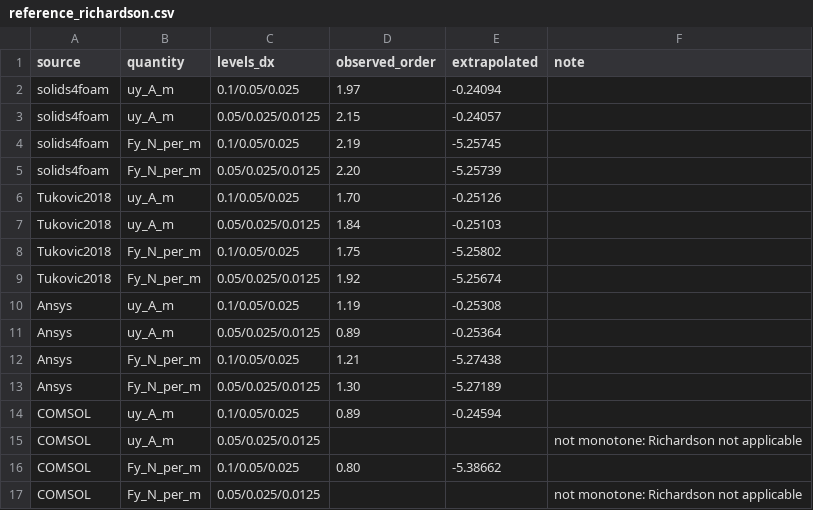
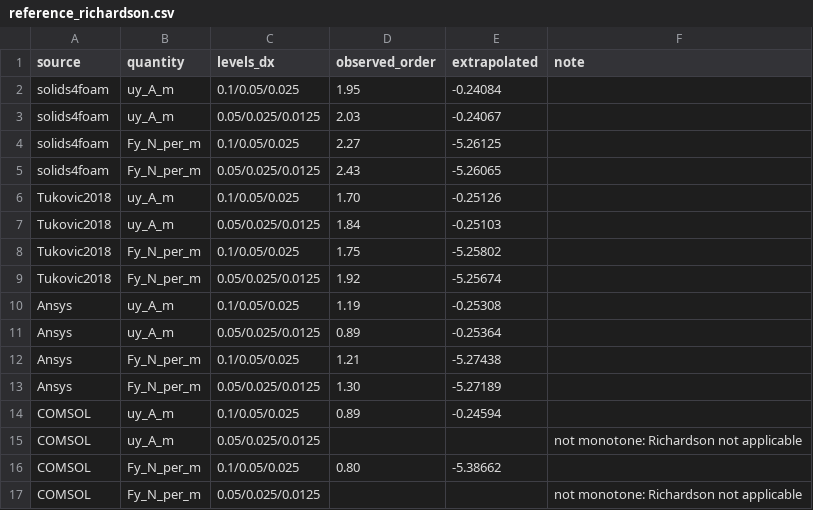
Before and after one commit to SairamPV94/paper-fsi-verification, a CSV file: paper-data/cavity_plate_material_law/reference_richardson.csv, drawn as a sheet.

```diff
--- a/paper-data/cavity_plate_material_law/reference_richardson.csv
+++ b/paper-data/cavity_plate_material_law/reference_richardson.csv
@@ -1,6 +1,6 @@
 source,quantity,levels_dx,observed_order,extrapolated,note
-solids4foam,uy_A_m,0.1/0.05/0.025,1.97,-0.24094,
-solids4foam,uy_A_m,0.05/0.025/0.0125,2.15,-0.24057,
-solids4foam,Fy_N_per_m,0.1/0.05/0.025,2.19,-5.25745,
-solids4foam,Fy_N_per_m,0.05/0.025/0.0125,2.20,-5.25739,
+solids4foam,uy_A_m,0.1/0.05/0.025,1.95,-0.24084,
+solids4foam,uy_A_m,0.05/0.025/0.0125,2.03,-0.24067,
+solids4foam,Fy_N_per_m,0.1/0.05/0.025,2.27,-5.26125,
+solids4foam,Fy_N_per_m,0.05/0.025/0.0125,2.43,-5.26065,
 Tukovic2018,uy_A_m,0.1/0.05/0.025,1.70,-0.25126,
```
Also changed, not shown: paper-data/cavity_plate_material_law/reference_levels.csv, 6 other files.
